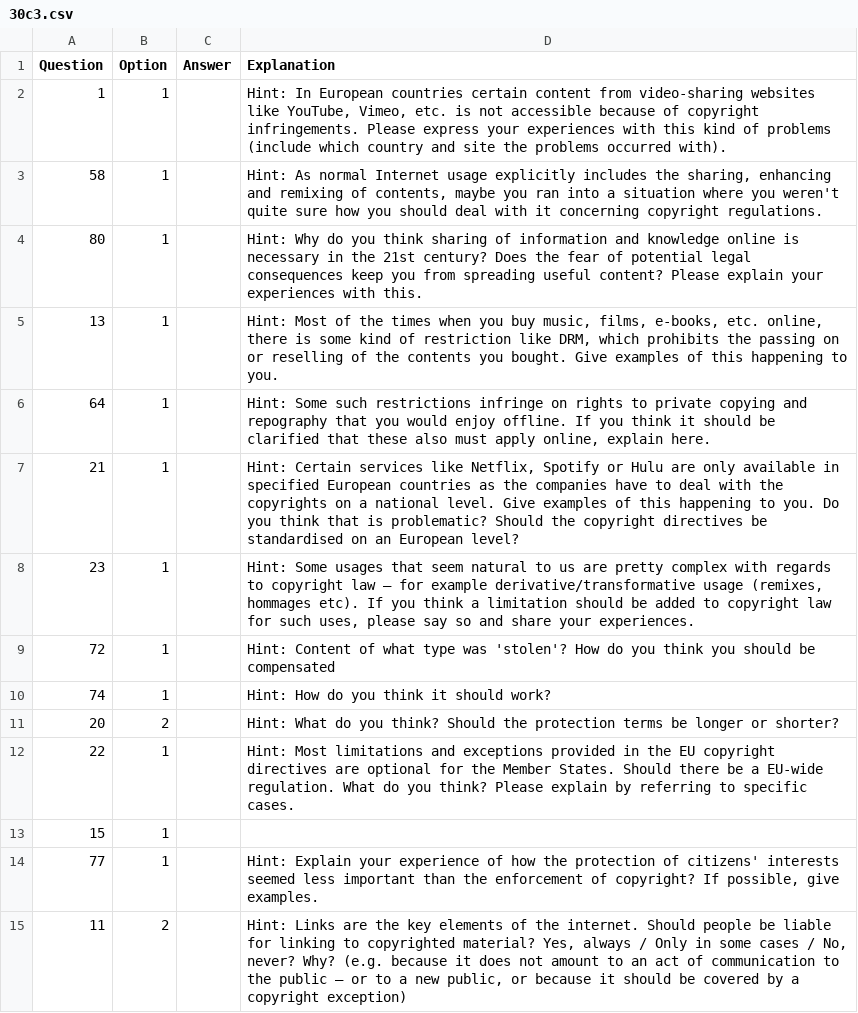
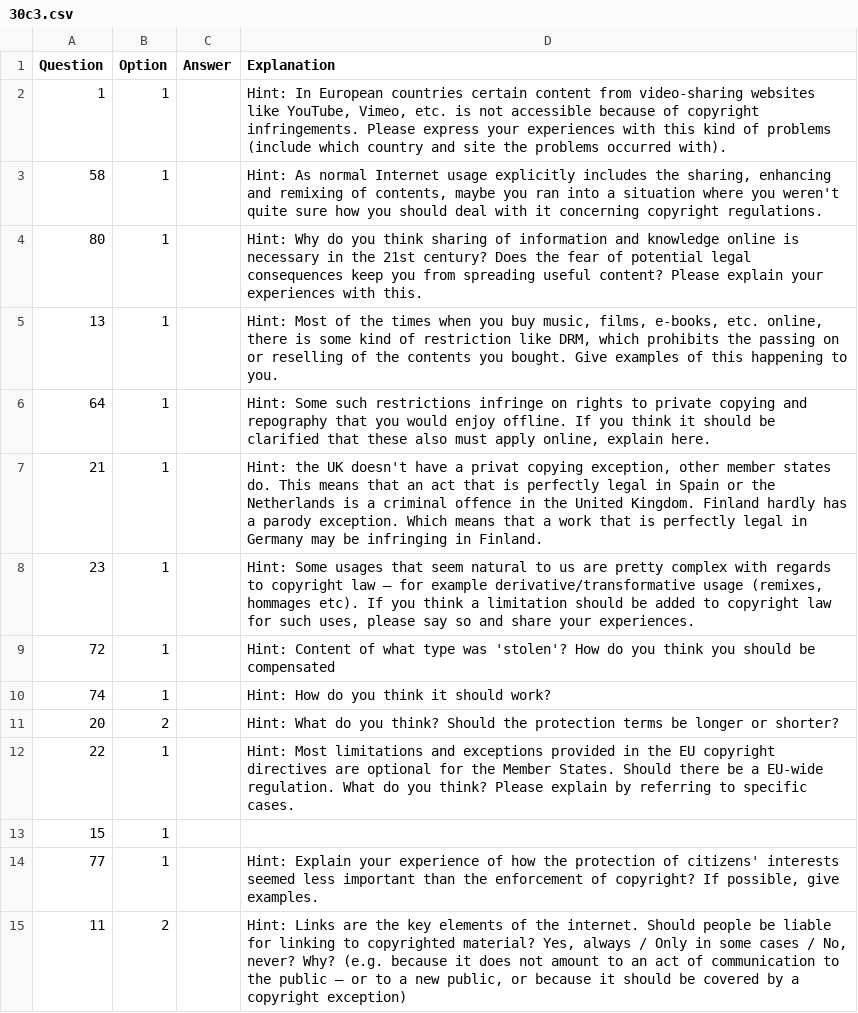
Before and after one commit to okfde/eucopyright, a CSV file: guides/30c3.csv, drawn as a sheet.

Commit message:
30c3: fix hint for question 21

```diff
--- a/guides/30c3.csv
+++ b/guides/30c3.csv
@@ -6,3 +6,3 @@ Question,Option,Answer,Explanation
 64,1,,"Hint: Some such restrictions infringe on rights to private copying and repography that you would enjoy offline. If you think it should be clarified that these also must apply online, explain here."
-21,1,,"Hint: Certain services like Netflix, Spotify or Hulu are only available in specified European countries as the companies have to deal with the copyrights on a national level. Give examples of this happening to you. Do you think that is problematic? Should the copyright directives be standardised on an European level?"
+21,1,,"Hint: the UK doesn't have a privat copying exception, other member states do. This means that an act that is perfectly legal in Spain or the Netherlands is a criminal offence in the United Kingdom. Finland hardly has a parody exception. Which means that a work that is perfectly legal in Germany may be infringing in Finland."
 23,1,,"Hint: Some usages that seem natural to us are pretty complex with regards to copyright law – for example derivative/transformative usage (remixes, hommages etc). If you think a limitation should be added to copyright law for such uses, please say so and share your experiences."
```
